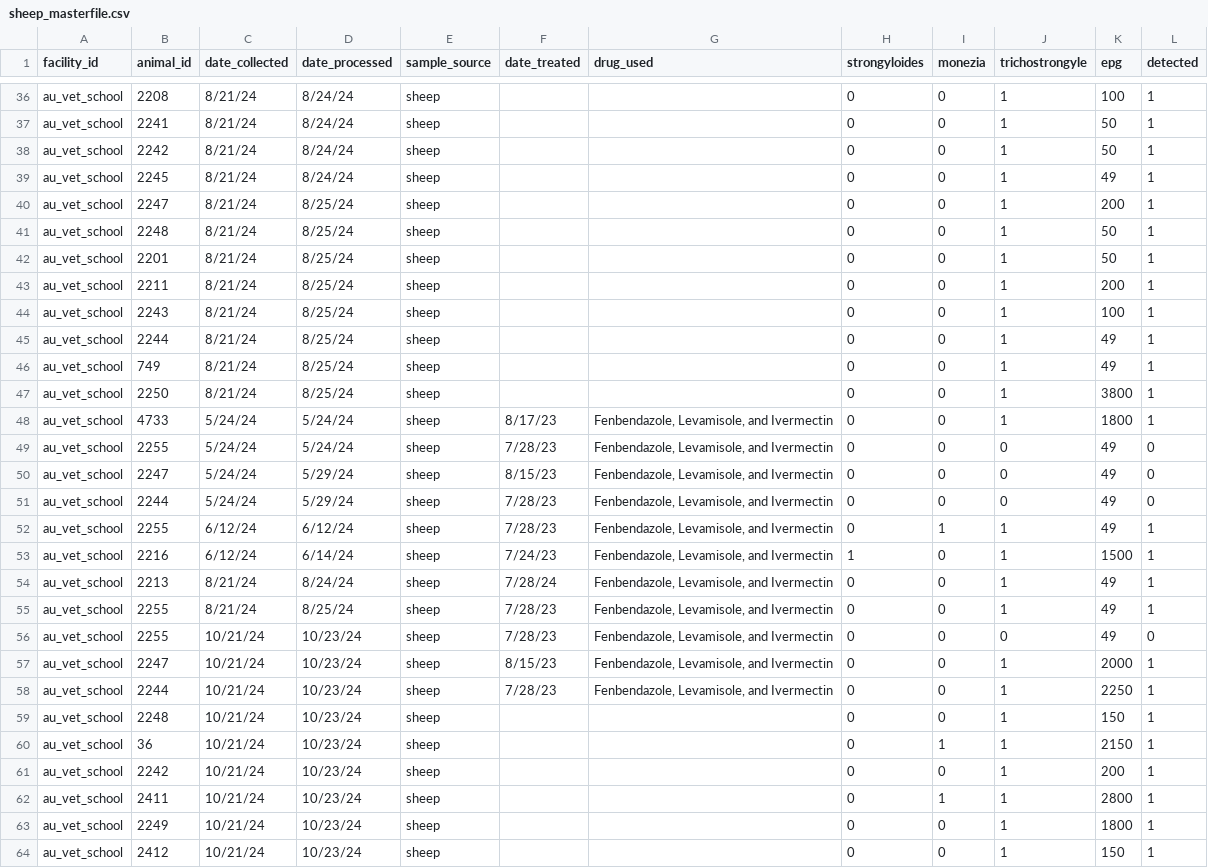
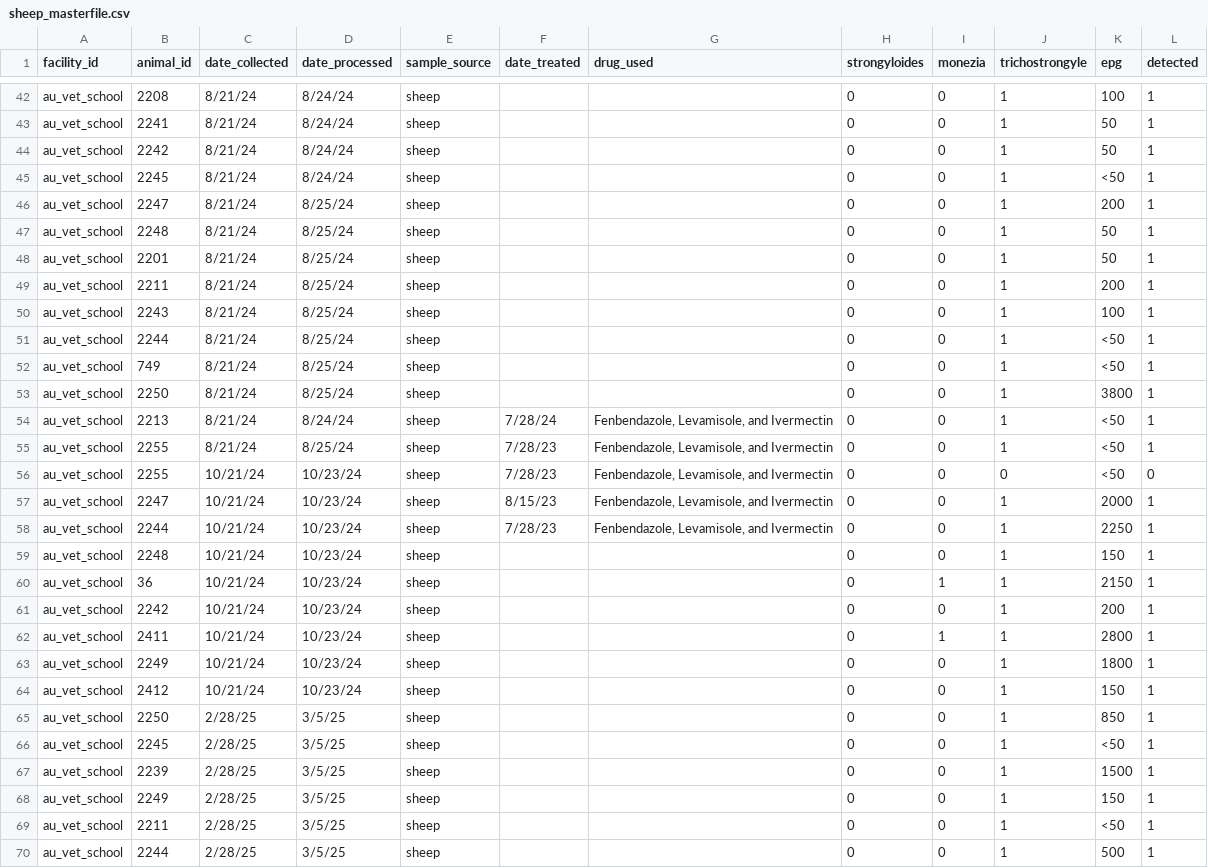
Before and after one commit to kaylaayana/Helminth-Data, a CSV file: sheep_masterfile.csv, drawn as a sheet; only a part is shown, gaps mark what is left out; the diff covers the shown part only.

```diff
--- a/sheep_masterfile.csv
+++ b/sheep_masterfile.csv
@@ -75,4 +81,4 @@ au_vet_school,2242,8/21/24,8/24/24,sheep,,"
 ",0,0,1,50,1
-au_vet_school,2245,8/21/24,8/24/24,sheep,,"
-",0,0,1,49,1
+au_vet_school,2245,8/21/24,8/24/24,sheep,,"
+",0,0,1,<50,1
 au_vet_school,2247,8/21/24,8/25/24,sheep,,"
@@ -87,17 +93,11 @@ au_vet_school,2243,8/21/24,8/25/24,sheep,,"
 ",0,0,1,100,1
-au_vet_school,2244,8/21/24,8/25/24,sheep,,"
-",0,0,1,49,1
-au_vet_school,749,8/21/24,8/25/24,sheep,,"
-",0,0,1,49,1
+au_vet_school,2244,8/21/24,8/25/24,sheep,,"
+",0,0,1,<50,1
+au_vet_school,749,8/21/24,8/25/24,sheep,,"
+",0,0,1,<50,1
 au_vet_school,2250,8/21/24,8/25/24,sheep,,"
 ",0,0,1,3800,1
-au_vet_school,4733,5/24/24,5/24/24,sheep,8/17/23,"Fenbendazole, Levamisole, and Ivermectin",0,0,1,1800,1
-au_vet_school,2255,5/24/24,5/24/24,sheep,7/28/23,"Fenbendazole, Levamisole, and Ivermectin",0,0,0,49,0
-au_vet_school,2247,5/24/24,5/29/24,sheep,8/15/23,"Fenbendazole, Levamisole, and Ivermectin",0,0,0,49,0
-au_vet_school,2244,5/24/24,5/29/24,sheep,7/28/23,"Fenbendazole, Levamisole, and Ivermectin",0,0,0,49,0
-au_vet_school,2255,6/12/24,6/12/24,sheep,7/28/23,"Fenbendazole, Levamisole, and Ivermectin",0,1,1,49,1
-au_vet_school,2216,6/12/24,6/14/24,sheep,7/24/23,"Fenbendazole, Levamisole, and Ivermectin",1,0,1,1500,1
-au_vet_school,2213,8/21/24,8/24/24,sheep,7/28/24,"Fenbendazole, Levamisole, and Ivermectin",0,0,1,49,1
-au_vet_school,2255,8/21/24,8/25/24,sheep,7/28/23,"Fenbendazole, Levamisole, and Ivermectin",0,0,1,49,1
-au_vet_school,2255,10/21/24,10/23/24,sheep,7/28/23,"Fenbendazole, Levamisole, and Ivermectin",0,0,0,49,0
+au_vet_school,2213,8/21/24,8/24/24,sheep,7/28/24,"Fenbendazole, Levamisole, and Ivermectin",0,0,1,<50,1
+au_vet_school,2255,8/21/24,8/25/24,sheep,7/28/23,"Fenbendazole, Levamisole, and Ivermectin",0,0,1,<50,1
+au_vet_school,2255,10/21/24,10/23/24,sheep,7/28/23,"Fenbendazole, Levamisole, and Ivermectin",0,0,0,<50,0
 au_vet_school,2247,10/21/24,10/23/24,sheep,8/15/23,"Fenbendazole, Levamisole, and Ivermectin",0,0,1,2000,1
@@ -110 +110,7 @@ au_vet_school,2249,10/21/24,10/23/24,sheep,,,0,0,1,1800,1
 au_vet_school,2412,10/21/24,10/23/24,sheep,,,0,0,1,150,1
+au_vet_school,2250,2/28/25,3/5/25,sheep,,,0,0,1,850,1
+au_vet_school,2245,2/28/25,3/5/25,sheep,,,0,0,1,<50,1
+au_vet_school,2239,2/28/25,3/5/25,sheep,,,0,0,1,1500,1
+au_vet_school,2249,2/28/25,3/5/25,sheep,,,0,0,1,150,1
+au_vet_school,2211,2/28/25,3/5/25,sheep,,,0,0,1,<50,1
+au_vet_school,2244,2/28/25,3/5/25,sheep,,,0,0,1,500,1
```
Also changed, not shown: 4 added rows and 10 edited cells elsewhere in this file, deer_masterfile.csv, goat_masterfile.csv.
